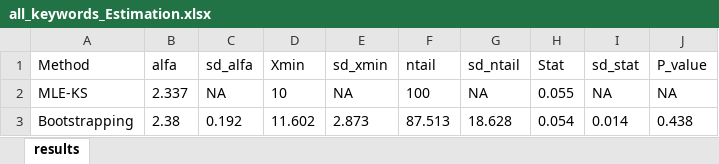
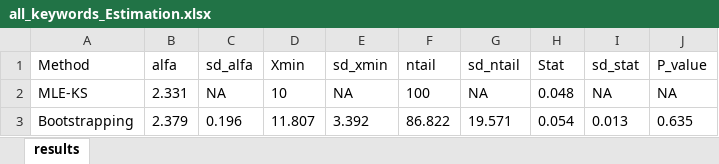
Before and after one commit to bllin001/power-law-science, an Excel workbook: code/all_keywords_Estimation.xlsx, sheet results, drawn as a sheet; values as stored, in another font and other column widths than the file's, no borders; the diff names each change by its address in the sheet, - before the commit and + after, or states it on an @@ line.

```diff
--- a/code/all_keywords_Estimation.xlsx (sheet results)
+++ b/code/all_keywords_Estimation.xlsx (sheet results)
-B2 (alfa): 2.337
+B2 (alfa): 2.331
-H2 (Stat): 0.055
+H2 (Stat): 0.048
-B3 (alfa): 2.38
+B3 (alfa): 2.379
-C3 (sd_alfa): 0.192
+C3 (sd_alfa): 0.196
-D3 (Xmin): 11.602
+D3 (Xmin): 11.807
-E3 (sd_xmin): 2.873
+E3 (sd_xmin): 3.392
-F3 (ntail): 87.513
+F3 (ntail): 86.822
-G3 (sd_ntail): 18.628
+G3 (sd_ntail): 19.571
-I3 (sd_stat): 0.014
+I3 (sd_stat): 0.013
-J3 (P_value): 0.438
+J3 (P_value): 0.635
```
Also changed, not shown: code/all_keywords_word_count.xlsx, code/author_keywords_word_count.xlsx, 8 other files.
